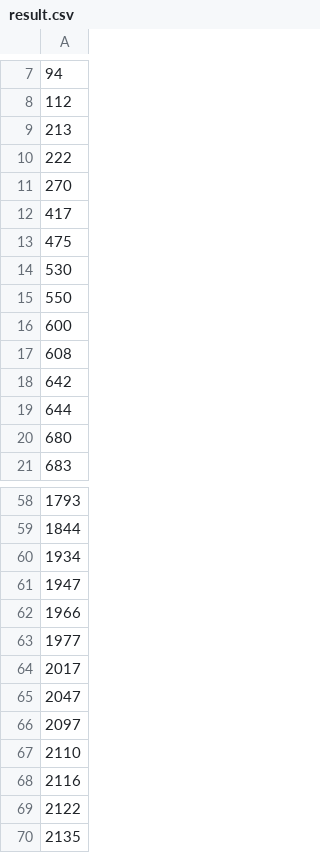
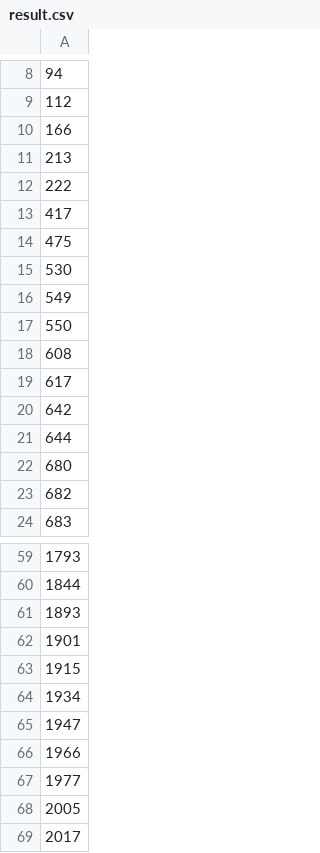
Before and after one commit to serzhu/DS_final_project, a CSV file: app/result.csv, drawn as a sheet; only a part is shown, gaps mark what is left out; the shorter side is filled out with more unchanged rows; removed rows and columns are numbered as before the commit, all else as after; the diff covers the shown part only; the diff names each change by its address in the sheet, - before the commit and + after, or states it on an @@ line.

```diff
--- a/app/result.csv
+++ b/app/result.csv
+row 10: 166
-row 11: 270
+row 16: 549
-row 16: 600
+row 19: 617
+row 23: 682
+row 61: 1893
+row 62: 1901
+row 63: 1915
+row 68: 2005
```
Also changed, not shown: 43 added rows, 21 removed rows and 6 edited cells elsewhere in this file, data/test_internet_service_churn.csv, 10 other files.
